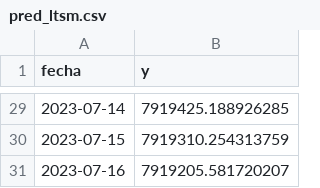
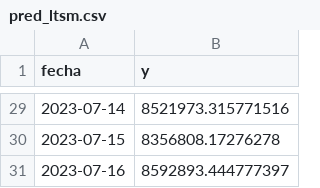
Before and after one commit to jormag4/TFM_ts, a CSV file: data/pred_ltsm.csv, drawn as a sheet; only a part is shown, gaps mark what is left out; the diff covers the shown part only.

```diff
--- a/data/pred_ltsm.csv
+++ b/data/pred_ltsm.csv
@@ -29,3 +29,3 @@ fecha,y
-2023-07-14,7919425.188926285
-2023-07-15,7919310.254313759
-2023-07-16,7919205.581720207
+2023-07-14,8521973.315771516
+2023-07-15,8356808.17276278
+2023-07-16,8592893.444777397
```
Also changed, not shown: 27 edited cells elsewhere in this file.
